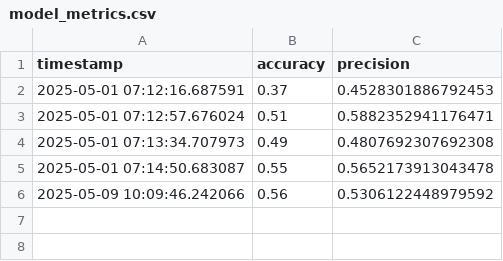
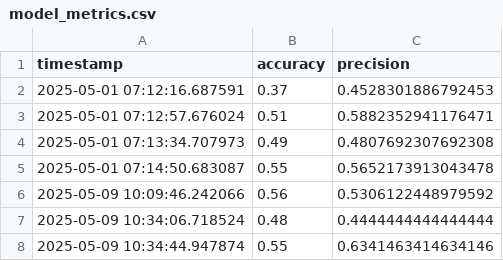
Before and after one commit to Gururaj581/AI_DATA_ANALYSIS_, a CSV file: src/Module 10/Best Practices & Industry Case Studies/model_metrics.csv, drawn as a sheet.

Commit message:
Update Ques_2.ipynb in Module 10 with improvements and best practices

```diff
--- a/src/Module 10/Best Practices & Industry Case Studies/model_metrics.csv
+++ b/src/Module 10/Best Practices & Industry Case Studies/model_metrics.csv
@@ -6 +6,3 @@ timestamp,accuracy,precision
 2025-05-09 10:09:46.242066,0.56,0.5306122448979592
+2025-05-09 10:34:06.718524,0.48,0.4444444444444444
+2025-05-09 10:34:44.947874,0.55,0.6341463414634146
```
Also changed, not shown: 1 other file.
